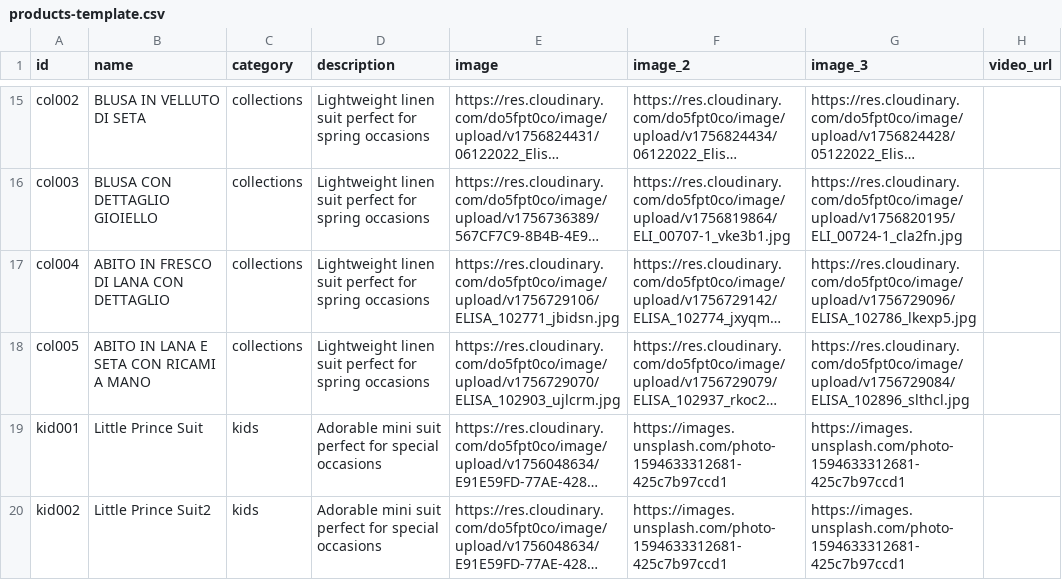
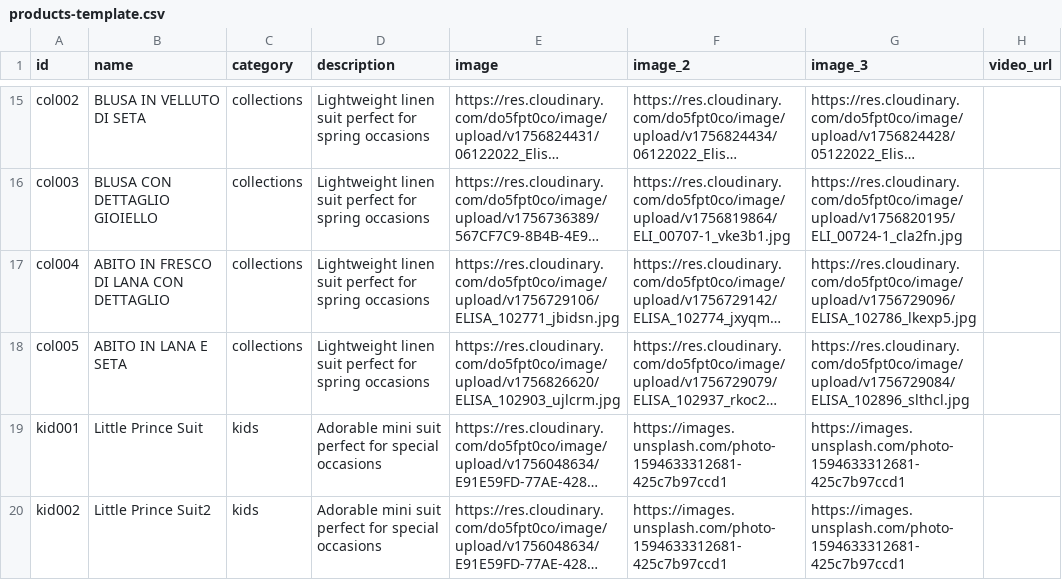
Before and after one commit to DeodatoS/atelier-site, a CSV file: assets/data/products-template.csv, drawn as a sheet; only a part is shown, gaps mark what is left out; long unchanged cells end in …; the diff names each change by its address in the sheet, - before the commit and + after, or states it on an @@ line.

Commit message:
Update products CSV from Google Sheets - 2025-09-02T15:24:09.008Z

```diff
--- a/assets/data/products-template.csv
+++ b/assets/data/products-template.csv
-B18 (name): ABITO IN LANA E SETA CON RICAMI A MANO
+B18 (name): ABITO IN LANA E SETA
-E18 (image): https://res.cloudinary.com/do5fpt0co/image/upload/v1756729070/ELISA_102903_ujlcrm.jpg
+E18 (image): https://res.cloudinary.com/do5fpt0co/image/upload/v1756826620/ELISA_102903_ujlcrm.jpg
```
